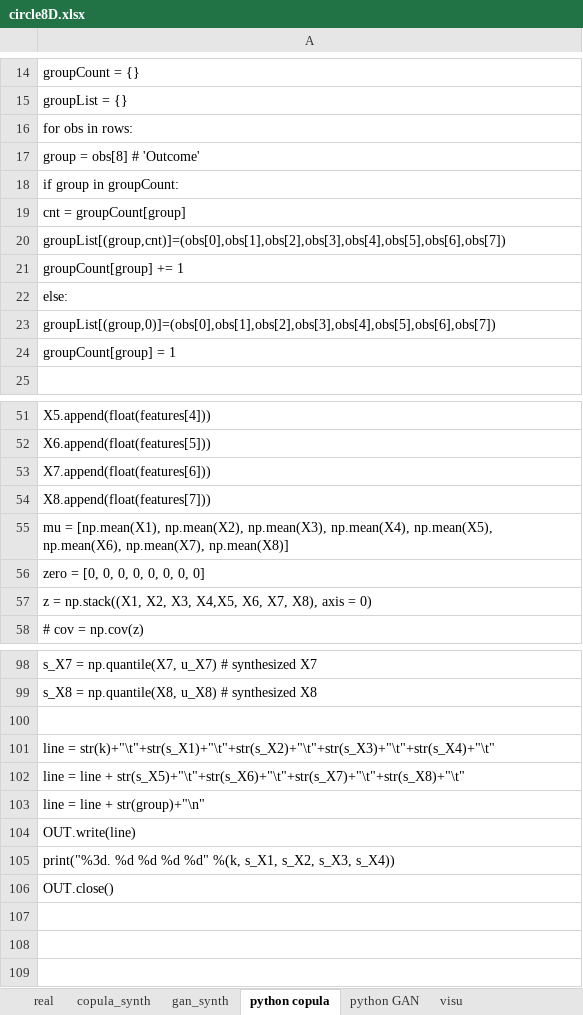
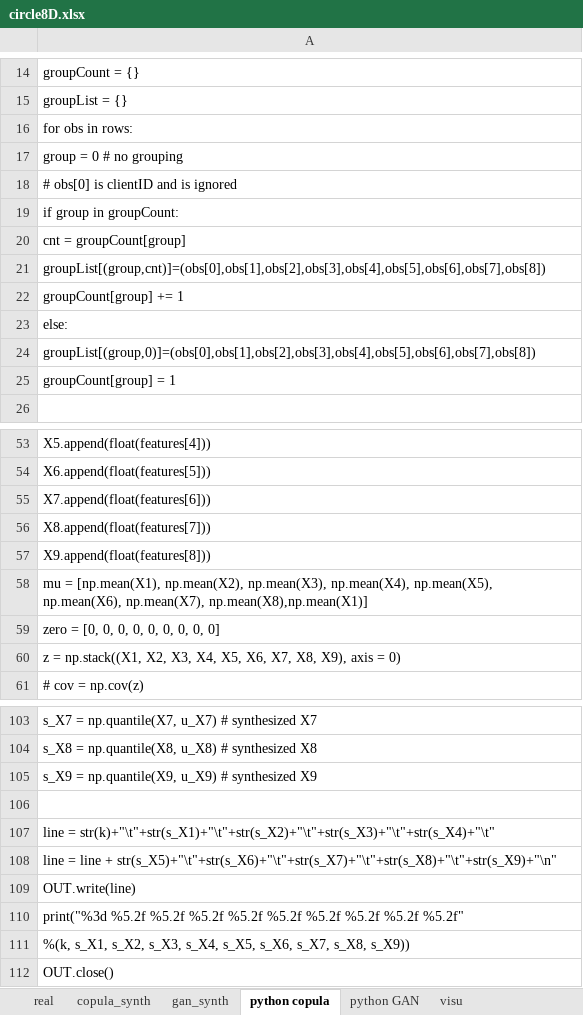
Before and after one commit to VincentGranville/Main, an Excel workbook: circle8D.xlsx, sheet python copula, drawn as a sheet; only a part is shown, gaps mark what is left out; values as stored, in another font and other column widths than the file's, no borders; removed rows and columns are numbered as before the commit, all else as after; the diff covers the shown part only; the diff names each change by its address in the sheet, - before the commit and + after, or states it on an @@ line.

Commit message:
Enhanced GAN vs copula on circle dataset

```diff
--- a/circle8D.xlsx (sheet python copula)
+++ b/circle8D.xlsx (sheet python copula)
-A17: group = obs[8] # 'Outcome'
+A17: group = 0 # no grouping
+row 18: # obs[0] is clientID and is ignored
-A21: groupList[(group,cnt)]=(obs[0],obs[1],obs[2],obs[3],obs[4],obs[5],obs[6],obs[7])
+A21: groupList[(group,cnt)]=(obs[0],obs[1],obs[2],obs[3],obs[4],obs[5],obs[6],obs[7],obs[8])
-A24: groupList[(group,0)]=(obs[0],obs[1],obs[2],obs[3],obs[4],obs[5],obs[6],obs[7])
+A24: groupList[(group,0)]=(obs[0],obs[1],obs[2],obs[3],obs[4],obs[5],obs[6],obs[7],obs[8])
-A57: mu = [np.mean(X1), np.mean(X2), np.mean(X3), np.mean(X4), np.mean(X5), np.mean(X6), np.mean(X7), np.mean(X8)]
+A57: X9.append(float(features[8]))
-A58: zero = [0, 0, 0, 0, 0, 0, 0, 0]
+A58: mu = [np.mean(X1), np.mean(X2), np.mean(X3), np.mean(X4), np.mean(X5), np.mean(X6), np.mean(X7), np.mean(X8),np.mean(X1)]
-A59: z = np.stack((X1, X2, X3, X4,X5, X6, X7, X8), axis = 0)
+A59: zero = [0, 0, 0, 0, 0, 0, 0, 0, 0]
+row 60: z = np.stack((X1, X2, X3, X4, X5, X6, X7, X8, X9), axis = 0)
+row 105: s_X9 = np.quantile(X9, u_X9) # synthesized X9
-A108: …line + str(s_X5)+"\t"+str(s_X6)+"\t"+str(s_X7)+"\t"+str(s_X8)+"\t"
+A108: …line + str(s_X5)+"\t"+str(s_X6)+"\t"+str(s_X7)+"\t"+str(s_X8)+"\t"+str(s_X9)+"\n"
-row 103: line = line + str(group)+"\n"
-A110: print("%3d. %d %d %d %d" %(k, s_X1, s_X2, s_X3, s_X4))
+A110: print("%3d %5.2f %5.2f %5.2f %5.2f %5.2f %5.2f %5.2f %5.2f %5.2f"
+row 111: %(k, s_X1, s_X2, s_X3, s_X4, s_X5, s_X6, s_X7, s_X8, s_X9))
```
Also changed, not shown: 3 added rows and 2 edited cells elsewhere in this sheet, sheet copula_synth, sheet real, sheet gan_synth, formulas that keep their value, charts or pictures.
